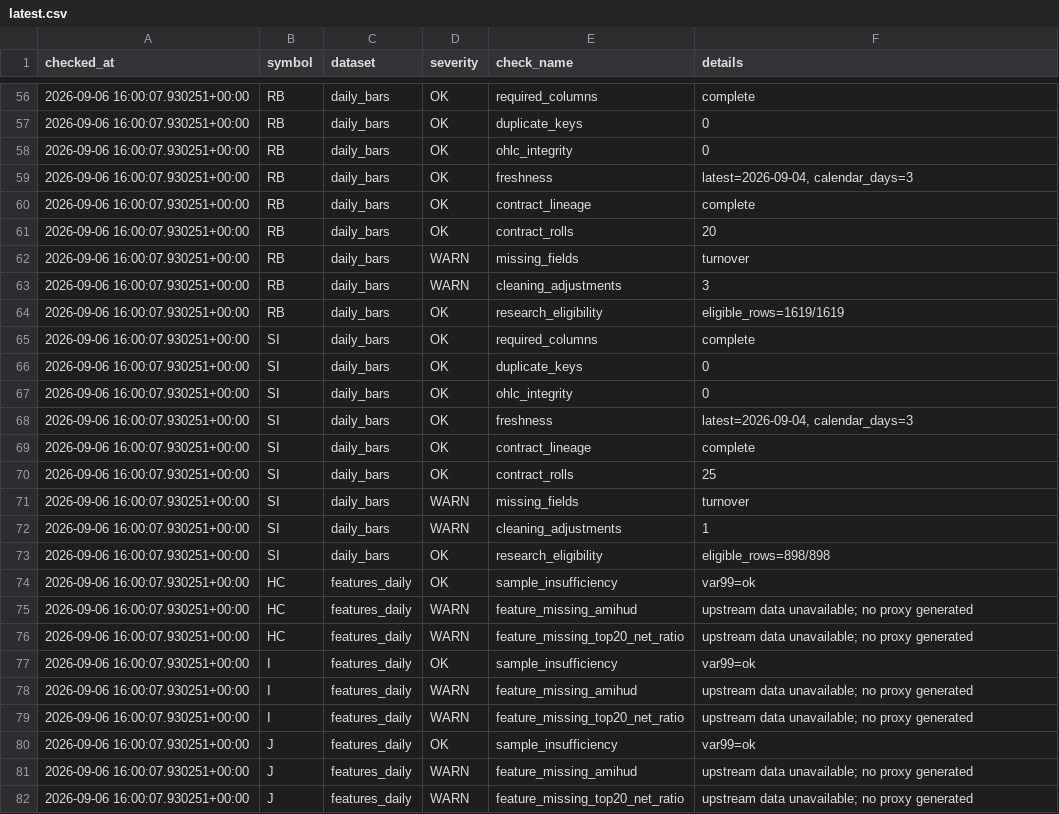
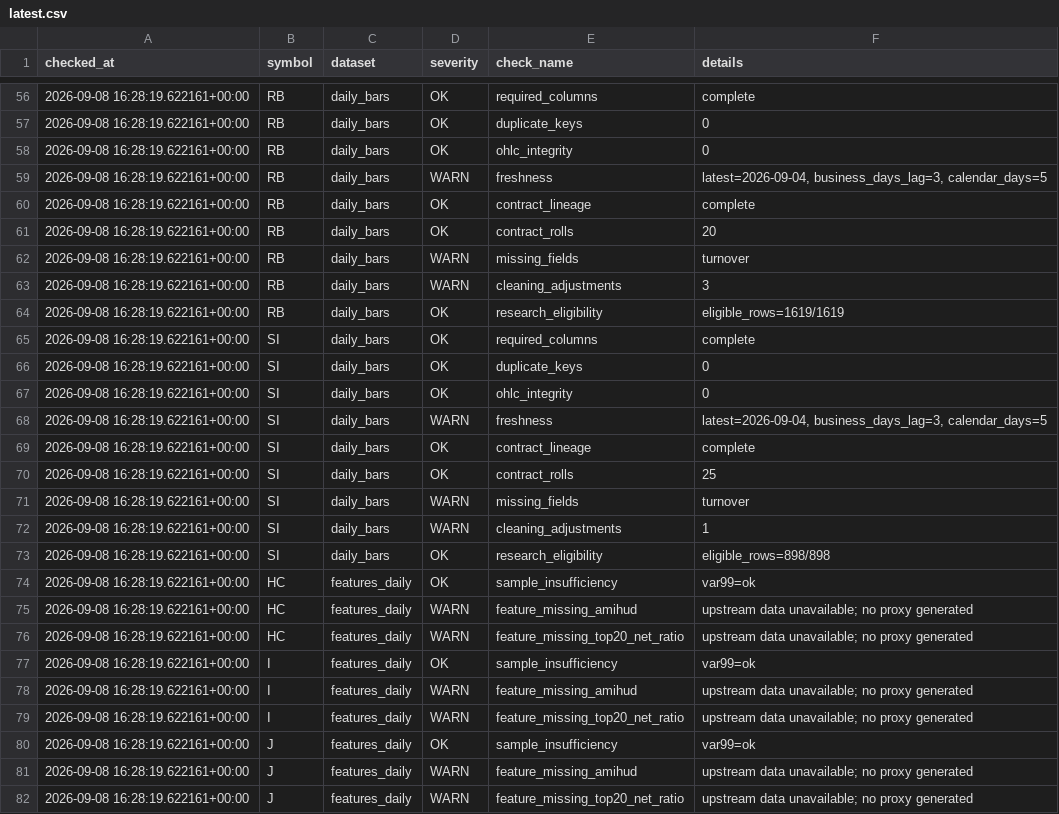
Before and after one commit to xujiahao88/futures-tech-quant-dashboard, a CSV file: reports/data_quality/latest.csv, drawn as a sheet; only a part is shown, gaps mark what is left out; the diff covers the shown part only.

```diff
--- a/reports/data_quality/latest.csv
+++ b/reports/data_quality/latest.csv
@@ -56,27 +56,27 @@
-2026-09-06 16:00:07.930251+00:00,RB,daily_bars,OK,required_columns,complete
-2026-09-06 16:00:07.930251+00:00,RB,daily_bars,OK,duplicate_keys,0
-2026-09-06 16:00:07.930251+00:00,RB,daily_bars,OK,ohlc_integrity,0
-2026-09-06 16:00:07.930251+00:00,RB,daily_bars,OK,freshness,"latest=2026-09-04, calendar_days=3"
-2026-09-06 16:00:07.930251+00:00,RB,daily_bars,OK,contract_lineage,complete
-2026-09-06 16:00:07.930251+00:00,RB,daily_bars,OK,contract_rolls,20
-2026-09-06 16:00:07.930251+00:00,RB,daily_bars,WARN,missing_fields,turnover
-2026-09-06 16:00:07.930251+00:00,RB,daily_bars,WARN,cleaning_adjustments,3
-2026-09-06 16:00:07.930251+00:00,RB,daily_bars,OK,research_eligibility,eligible_rows=1619/1619
-2026-09-06 16:00:07.930251+00:00,SI,daily_bars,OK,required_columns,complete
-2026-09-06 16:00:07.930251+00:00,SI,daily_bars,OK,duplicate_keys,0
-2026-09-06 16:00:07.930251+00:00,SI,daily_bars,OK,ohlc_integrity,0
-2026-09-06 16:00:07.930251+00:00,SI,daily_bars,OK,freshness,"latest=2026-09-04, calendar_days=3"
-2026-09-06 16:00:07.930251+00:00,SI,daily_bars,OK,contract_lineage,complete
-2026-09-06 16:00:07.930251+00:00,SI,daily_bars,OK,contract_rolls,25
-2026-09-06 16:00:07.930251+00:00,SI,daily_bars,WARN,missing_fields,turnover
-2026-09-06 16:00:07.930251+00:00,SI,daily_bars,WARN,cleaning_adjustments,1
-2026-09-06 16:00:07.930251+00:00,SI,daily_bars,OK,research_eligibility,eligible_rows=898/898
-2026-09-06 16:00:07.930251+00:00,HC,features_daily,OK,sample_insufficiency,var99=ok
-2026-09-06 16:00:07.930251+00:00,HC,features_daily,WARN,feature_missing_amihud,upstream data unavailable; no proxy generated
-2026-09-06 16:00:07.930251+00:00,HC,features_daily,WARN,feature_missing_top20_net_ratio,upstream data unavailable; no proxy generated
-2026-09-06 16:00:07.930251+00:00,I,features_daily,OK,sample_insufficiency,var99=ok
-2026-09-06 16:00:07.930251+00:00,I,features_daily,WARN,feature_missing_amihud,upstream data unavailable; no proxy generated
-2026-09-06 16:00:07.930251+00:00,I,features_daily,WARN,feature_missing_top20_net_ratio,upstream data unavailable; no proxy generated
-2026-09-06 16:00:07.930251+00:00,J,features_daily,OK,sample_insufficiency,var99=ok
-2026-09-06 16:00:07.930251+00:00,J,features_daily,WARN,feature_missing_amihud,upstream data unavailable; no proxy generated
-2026-09-06 16:00:07.930251+00:00,J,features_daily,WARN,feature_missing_top20_net_ratio,upstream data unavailable; no proxy generated
+2026-09-08 16:28:19.622161+00:00,RB,daily_bars,OK,required_columns,complete
+2026-09-08 16:28:19.622161+00:00,RB,daily_bars,OK,duplicate_keys,0
+2026-09-08 16:28:19.622161+00:00,RB,daily_bars,OK,ohlc_integrity,0
+2026-09-08 16:28:19.622161+00:00,RB,daily_bars,WARN,freshness,"latest=2026-09-04, business_days_lag=3, calendar_days=5"
+2026-09-08 16:28:19.622161+00:00,RB,daily_bars,OK,contract_lineage,complete
+2026-09-08 16:28:19.622161+00:00,RB,daily_bars,OK,contract_rolls,20
+2026-09-08 16:28:19.622161+00:00,RB,daily_bars,WARN,missing_fields,turnover
+2026-09-08 16:28:19.622161+00:00,RB,daily_bars,WARN,cleaning_adjustments,3
+2026-09-08 16:28:19.622161+00:00,RB,daily_bars,OK,research_eligibility,eligible_rows=1619/1619
+2026-09-08 16:28:19.622161+00:00,SI,daily_bars,OK,required_columns,complete
+2026-09-08 16:28:19.622161+00:00,SI,daily_bars,OK,duplicate_keys,0
+2026-09-08 16:28:19.622161+00:00,SI,daily_bars,OK,ohlc_integrity,0
+2026-09-08 16:28:19.622161+00:00,SI,daily_bars,WARN,freshness,"latest=2026-09-04, business_days_lag=3, calendar_days=5"
+2026-09-08 16:28:19.622161+00:00,SI,daily_bars,OK,contract_lineage,complete
+2026-09-08 16:28:19.622161+00:00,SI,daily_bars,OK,contract_rolls,25
+2026-09-08 16:28:19.622161+00:00,SI,daily_bars,WARN,missing_fields,turnover
+2026-09-08 16:28:19.622161+00:00,SI,daily_bars,WARN,cleaning_adjustments,1
+2026-09-08 16:28:19.622161+00:00,SI,daily_bars,OK,research_eligibility,eligible_rows=898/898
+2026-09-08 16:28:19.622161+00:00,HC,features_daily,OK,sample_insufficiency,var99=ok
+2026-09-08 16:28:19.622161+00:00,HC,features_daily,WARN,feature_missing_amihud,upstream data unavailable; no proxy generated
+2026-09-08 16:28:19.622161+00:00,HC,features_daily,WARN,feature_missing_top20_net_ratio,upstream data unavailable; no proxy generated
+2026-09-08 16:28:19.622161+00:00,I,features_daily,OK,sample_insufficiency,var99=ok
+2026-09-08 16:28:19.622161+00:00,I,features_daily,WARN,feature_missing_amihud,upstream data unavailable; no proxy generated
+2026-09-08 16:28:19.622161+00:00,I,features_daily,WARN,feature_missing_top20_net_ratio,upstream data unavailable; no proxy generated
+2026-09-08 16:28:19.622161+00:00,J,features_daily,OK,sample_insufficiency,var99=ok
+2026-09-08 16:28:19.622161+00:00,J,features_daily,WARN,feature_missing_amihud,upstream data unavailable; no proxy generated
+2026-09-08 16:28:19.622161+00:00,J,features_daily,WARN,feature_missing_top20_net_ratio,upstream data unavailable; no proxy generated
```
Also changed, not shown: 81 edited cells elsewhere in this file, reports/backtest/walk_forward.csv, 15 other files.
